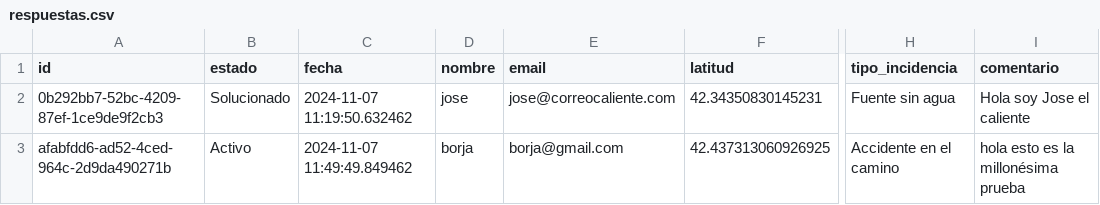
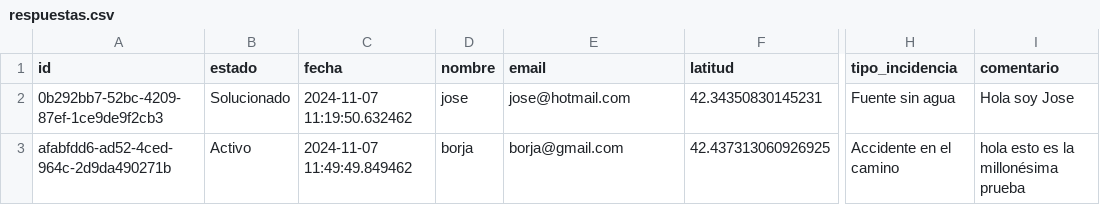
Before and after one commit to manoelmellid/smetria, a CSV file: respuestas.csv, drawn as a sheet; only a part is shown, gaps mark what is left out; the diff names each change by its address in the sheet, - before the commit and + after, or states it on an @@ line.

Commit message:
Update respuestas.csv

```diff
--- a/respuestas.csv
+++ b/respuestas.csv
-E2 (email): jose@correocaliente.com
+E2 (email): jose@hotmail.com
-I2 (comentario): Hola soy Jose el caliente
+I2 (comentario): Hola soy Jose
```
